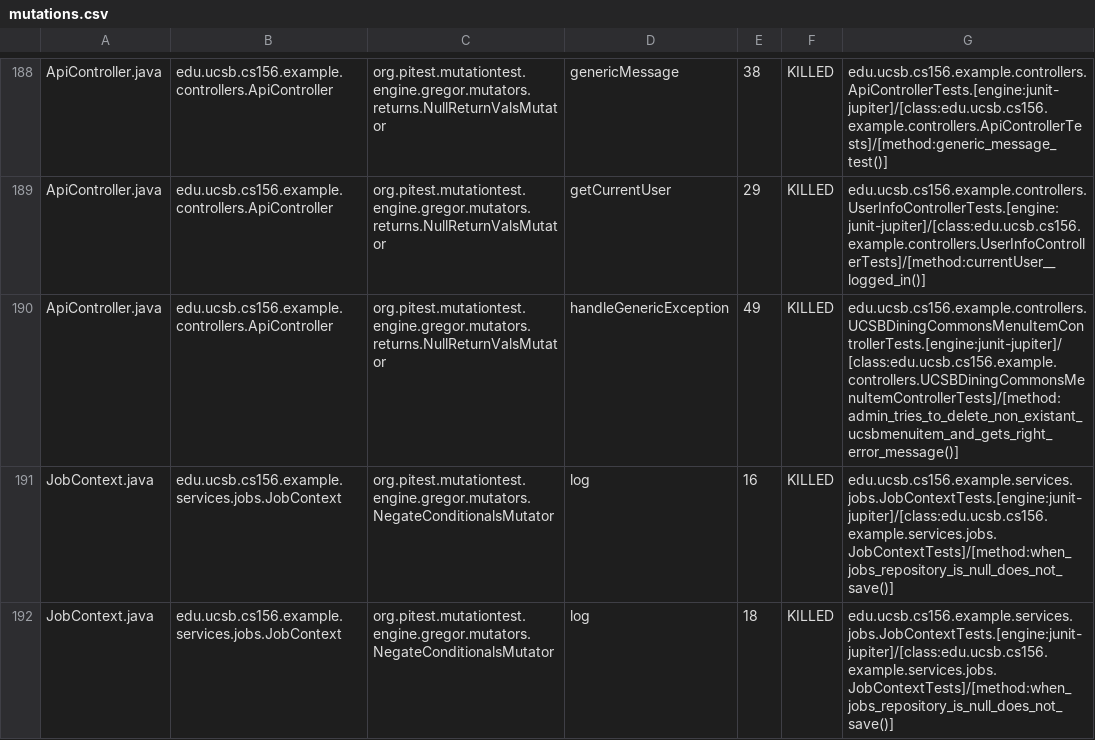
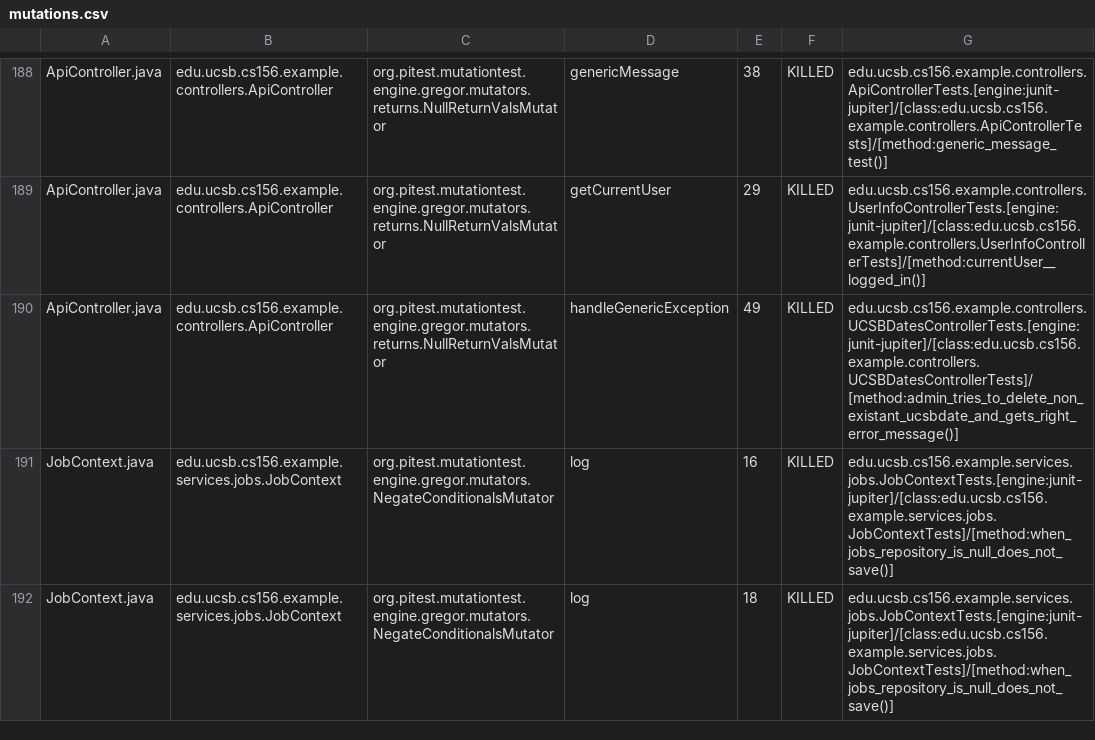
Before and after one commit to ucsb-cs156-s25/team02-s25-01, a CSV file: prs/113/pitest/mutations.csv, drawn as a sheet; only a part is shown, gaps mark what is left out.

Commit message:
Deploying to gh-pages from @ ucsb-cs156-s25/team02-s25-01@76bfe20b9893586fe171fe30244e3465cc1d302f 🚀

```diff
--- a/prs/113/pitest/mutations.csv
+++ b/prs/113/pitest/mutations.csv
@@ -189,3 +189,3 @@ ApiController.java,edu.ucsb.cs156.example.controllers.ApiController,org.pitest.m
 ApiController.java,edu.ucsb.cs156.example.controllers.ApiController,org.pitest.mutationtest.engine.gregor.mutators.returns.NullReturnValsMutator,getCurrentUser,29,KILLED,edu.ucsb.cs156.example.controllers.UserInfoControllerTests.[engine:junit-jupiter]/[class:edu.ucsb.cs156.example.controllers.UserInfoControllerTests]/[method:currentUser__logged_in()]
-ApiController.java,edu.ucsb.cs156.example.controllers.ApiController,org.pitest.mutationtest.engine.gregor.mutators.returns.NullReturnValsMutator,handleGenericException,49,KILLED,edu.ucsb.cs156.example.controllers.UCSBDiningCommonsMenuItemControllerTests.[engine:junit-jupiter]/[class:edu.ucsb.cs156.example.controllers.UCSBDiningCommonsMenuItemControllerTests]/[method:admin_tries_to_delete_non_existant_ucsbmenuitem_and_gets_right_error_message()]
+ApiController.java,edu.ucsb.cs156.example.controllers.ApiController,org.pitest.mutationtest.engine.gregor.mutators.returns.NullReturnValsMutator,handleGenericException,49,KILLED,edu.ucsb.cs156.example.controllers.UCSBDatesControllerTests.[engine:junit-jupiter]/[class:edu.ucsb.cs156.example.controllers.UCSBDatesControllerTests]/[method:admin_tries_to_delete_non_existant_ucsbdate_and_gets_right_error_message()]
 JobContext.java,edu.ucsb.cs156.example.services.jobs.JobContext,org.pitest.mutationtest.engine.gregor.mutators.NegateConditionalsMutator,log,16,KILLED,edu.ucsb.cs156.example.services.jobs.JobContextTests.[engine:junit-jupiter]/[class:edu.ucsb.cs156.example.services.jobs.JobContextTests]/[method:when_jobs_repository_is_null_does_not_save()]
```
Also changed, not shown: 21 other files.
